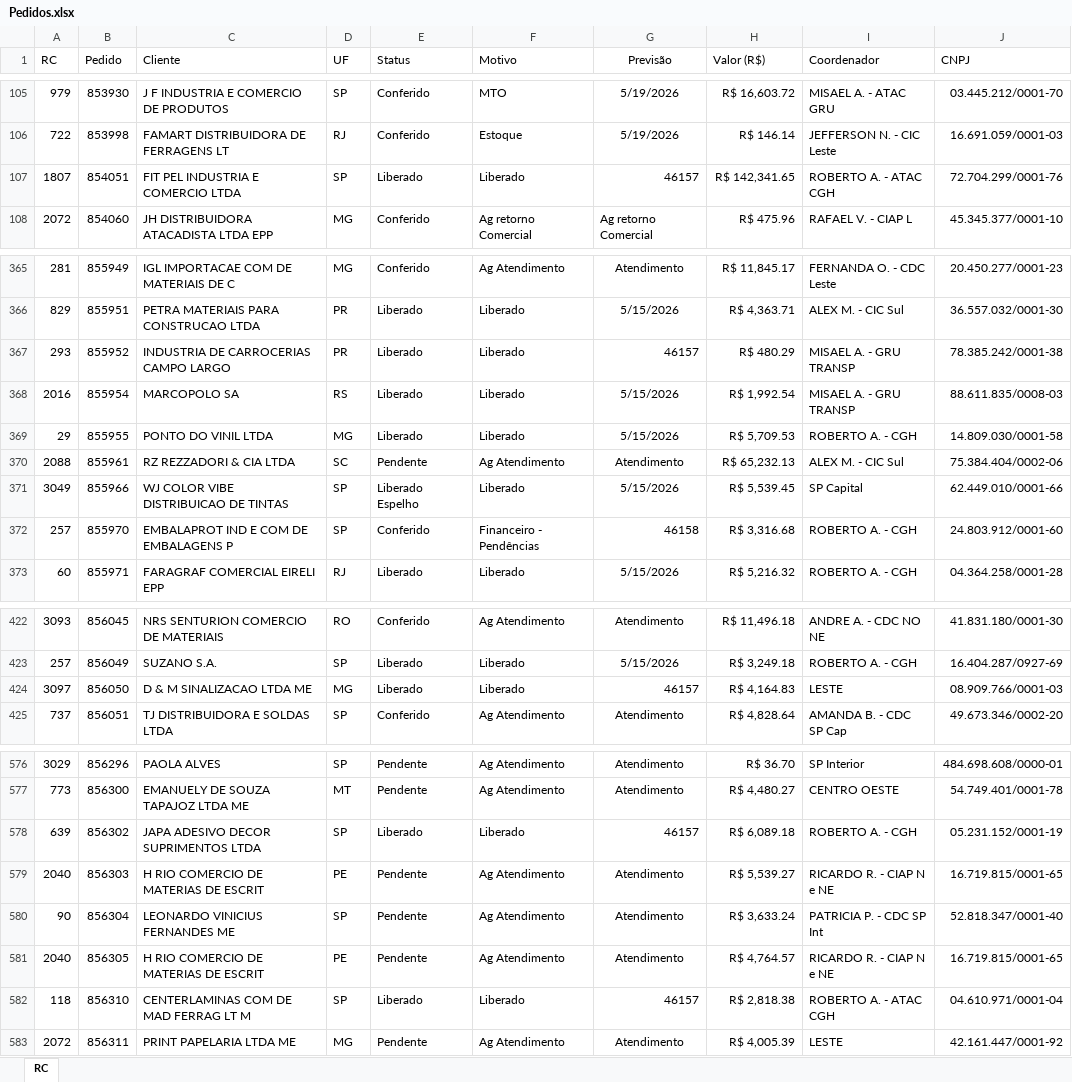
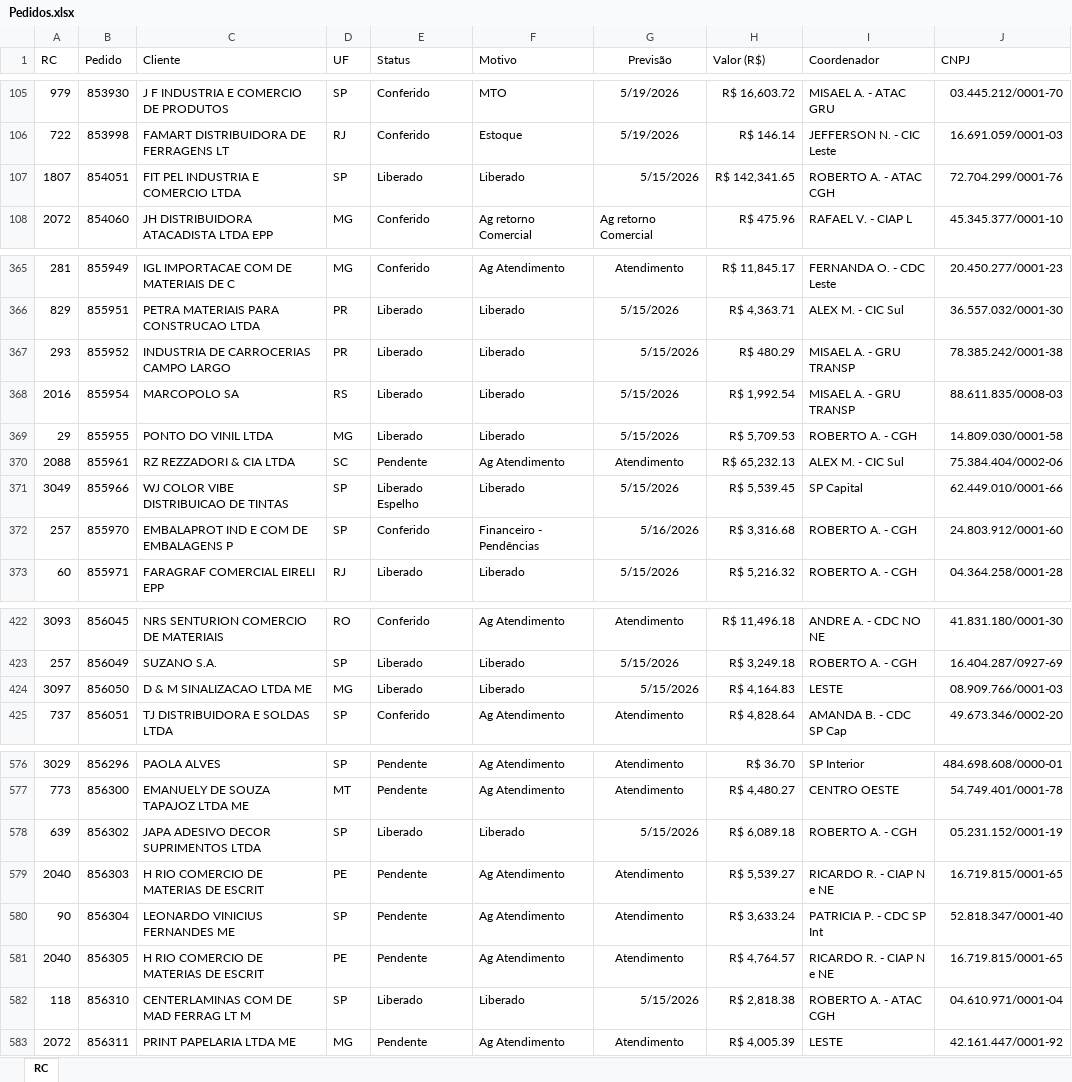
Before and after one commit to Alefe1995/portal-pedidos, an Excel workbook: Pedidos.xlsx, sheet RC, drawn as a sheet; only a part is shown, gaps mark what is left out; values as stored, in another font and other column widths than the file's, no borders; table styles not drawn; the diff covers the shown part only; the diff names each change by its address in the sheet, - before the commit and + after, or states it on an @@ line.

```diff
--- a/Pedidos.xlsx (sheet RC)
+++ b/Pedidos.xlsx (sheet RC)
-G107 (Previsão): 46157
+G107 (Previsão): 5/15/2026
-G367 (Previsão): 46157
+G367 (Previsão): 5/15/2026
-G372 (Previsão): 46158
+G372 (Previsão): 5/16/2026
-G424 (Previsão): 46157
+G424 (Previsão): 5/15/2026
-G578 (Previsão): 46157
+G578 (Previsão): 5/15/2026
-G582 (Previsão): 46157
+G582 (Previsão): 5/15/2026
```
Also changed, not shown: 25 edited cells elsewhere in this sheet.
